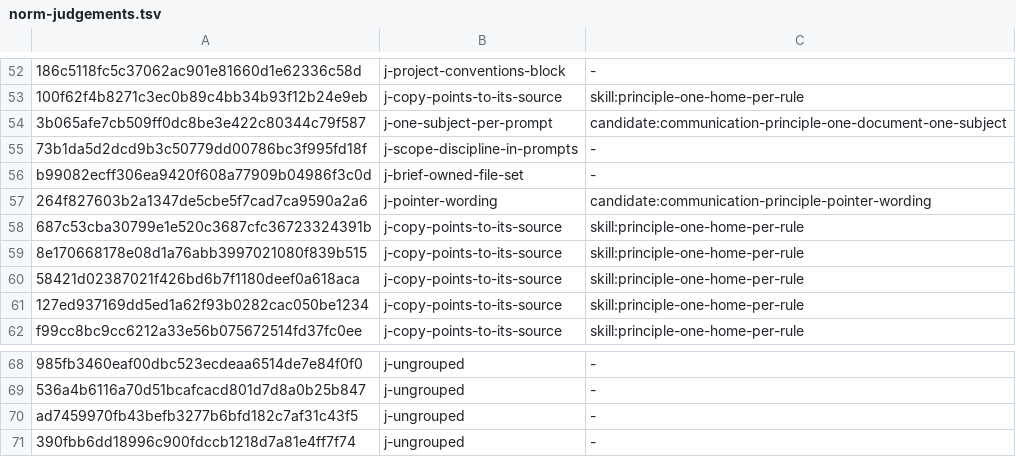
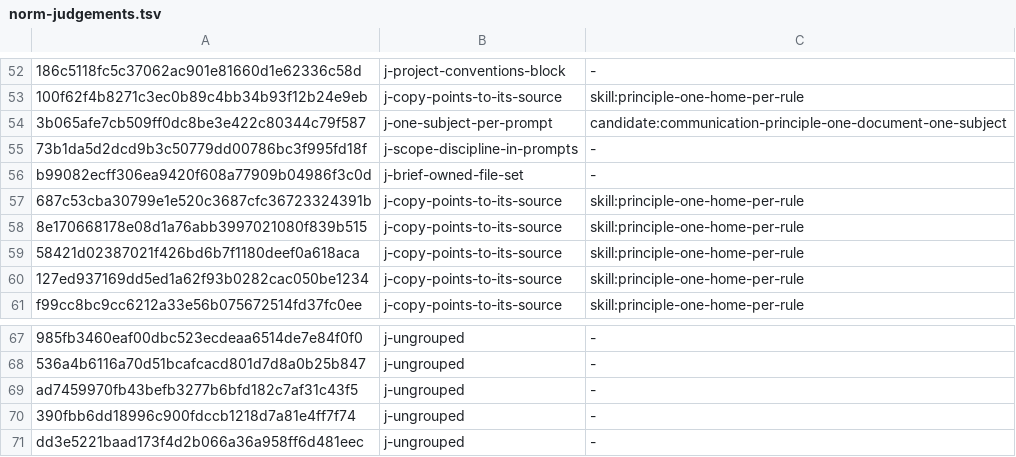
Before and after one commit to yaojiethng/agent-sandbox, a TSV file: scripts/lint/norm-judgements.tsv, drawn as a sheet; only a part is shown, gaps mark what is left out; removed rows and columns are numbered as before the commit, all else as after; the diff names each change by its address in the sheet, - before the commit and + after, or states it on an @@ line.

```diff
--- a/scripts/lint/norm-judgements.tsv
+++ b/scripts/lint/norm-judgements.tsv
-row 57: 264f827603b2a1347de5cbe5f7cad7ca9590a2a6 | j-pointer-wording | candidate:communication-principle-pointer-wording
+row 71: dd3e5221baad173f4d2b066a36a958ff6d481eec | j-ungrouped | -
```
Also changed, not shown: scripts/lint/norm-ownership.tsv, 3 other files.
